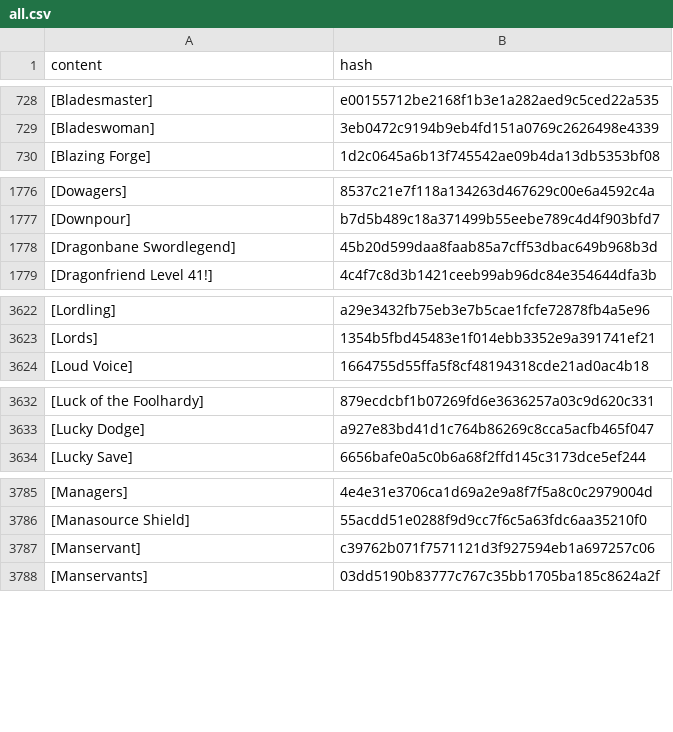
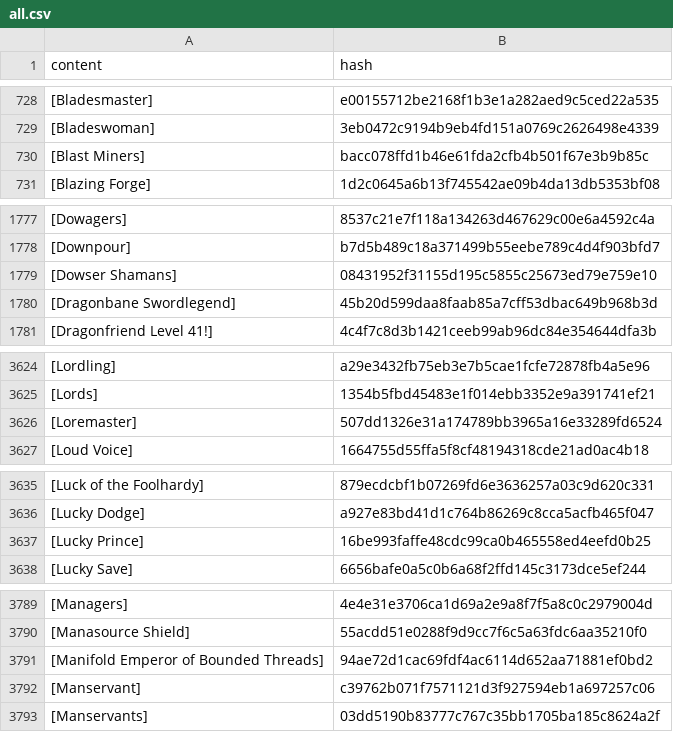
Before and after one commit to wandering-inndex/seed-data, a CSV file: data/brackets/all.csv, drawn as a sheet; only a part is shown, gaps mark what is left out; the diff covers the shown part only.

Commit message:
data(brackets): add data for chapter 631

```diff
--- a/data/brackets/all.csv
+++ b/data/brackets/all.csv
@@ -729,2 +729,3 @@ content|hash
 [Bladeswoman]|3eb0472c9194b9eb4fd151a0769c2626498e4339
+[Blast Miners]|bacc078ffd1b46e61fda2cfb4b501f67e3b9b85c
 [Blazing Forge]|1d2c0645a6b13f745542ae09b4da13db5353bf08
@@ -1777,2 +1778,3 @@ content|hash
 [Downpour]|b7d5b489c18a371499b55eebe789c4d4f903bfd7
+[Dowser Shamans]|08431952f31155d195c5855c25673ed79e759e10
 [Dragonbane Swordlegend]|45b20d599daa8faab85a7cff53dbac649b968b3d
@@ -3623,2 +3625,3 @@ content|hash
 [Lords]|1354b5fbd45483e1f014ebb3352e9a391741ef21
+[Loremaster]|507dd1326e31a174789bb3965a16e33289fd6524
 [Loud Voice]|1664755d55ffa5f8cf48194318cde21ad0ac4b18
@@ -3633,2 +3636,3 @@ content|hash
 [Lucky Dodge]|a927e83bd41d1c764b86269c8cca5acfb465f047
+[Lucky Prince]|16be993faffe48cdc99ca0b465558ed4eefd0b25
 [Lucky Save]|6656bafe0a5c0b6a68f2ffd145c3173dce5ef244
@@ -3786,2 +3790,3 @@ content|hash
 [Manasource Shield]|55acdd51e0288f9d9cc7f6c5a63fdc6aa35210f0
+[Manifold Emperor of Bounded Threads]|94ae72d1cac69fdf4ac6114d652aa71881ef0bd2
 [Manservant]|c39762b071f7571121d3f927594eb1a697257c06
```
Also changed, not shown: 6 added rows elsewhere in this file, 3 other files.
